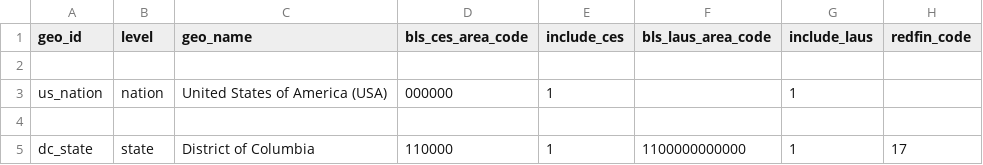
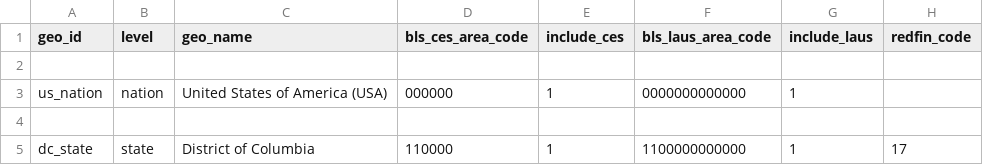
Before and after one commit to chineduezebuiroh/realestate-intel, a CSV file: config/geo_manifest.csv, drawn as a sheet; only a part is shown; the diff names each change by its address in the sheet, - before the commit and + after, or states it on an @@ line.

Commit message:
Update geo_manifest.csv

```diff
--- a/config/geo_manifest.csv
+++ b/config/geo_manifest.csv
-F3 (bls_laus_area_code): (empty)
+F3 (bls_laus_area_code): 0000000000000
```
